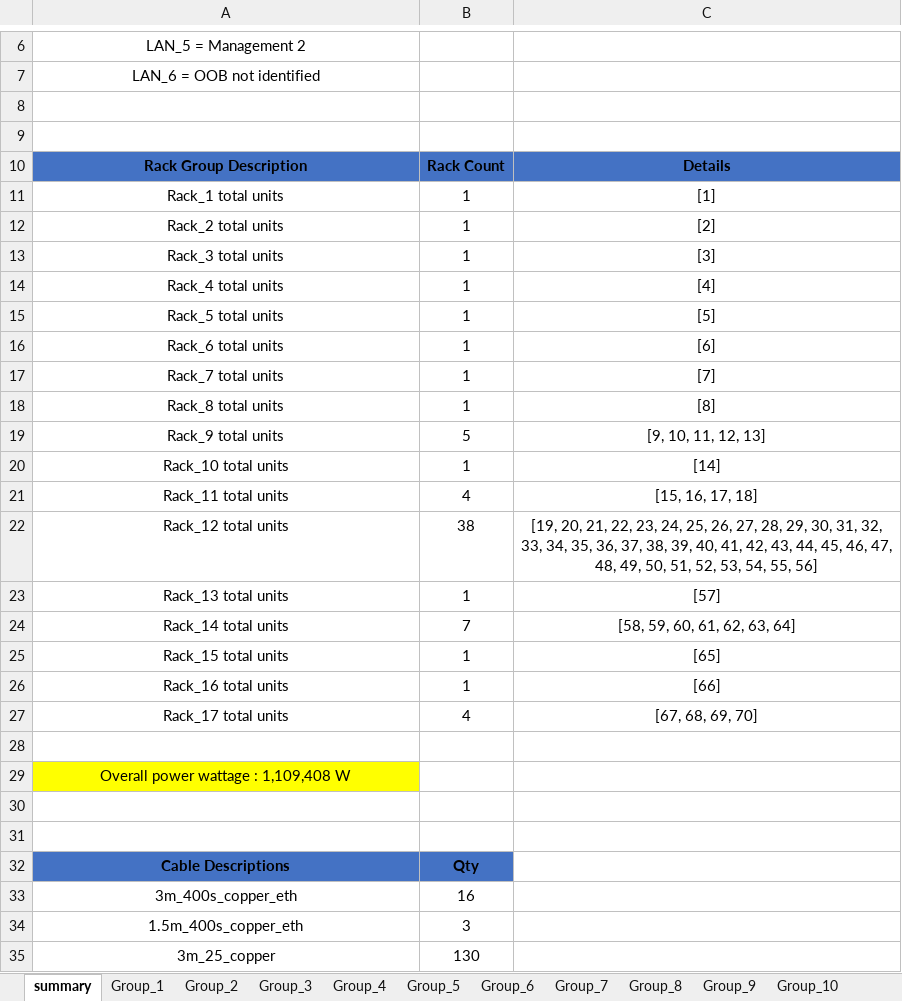
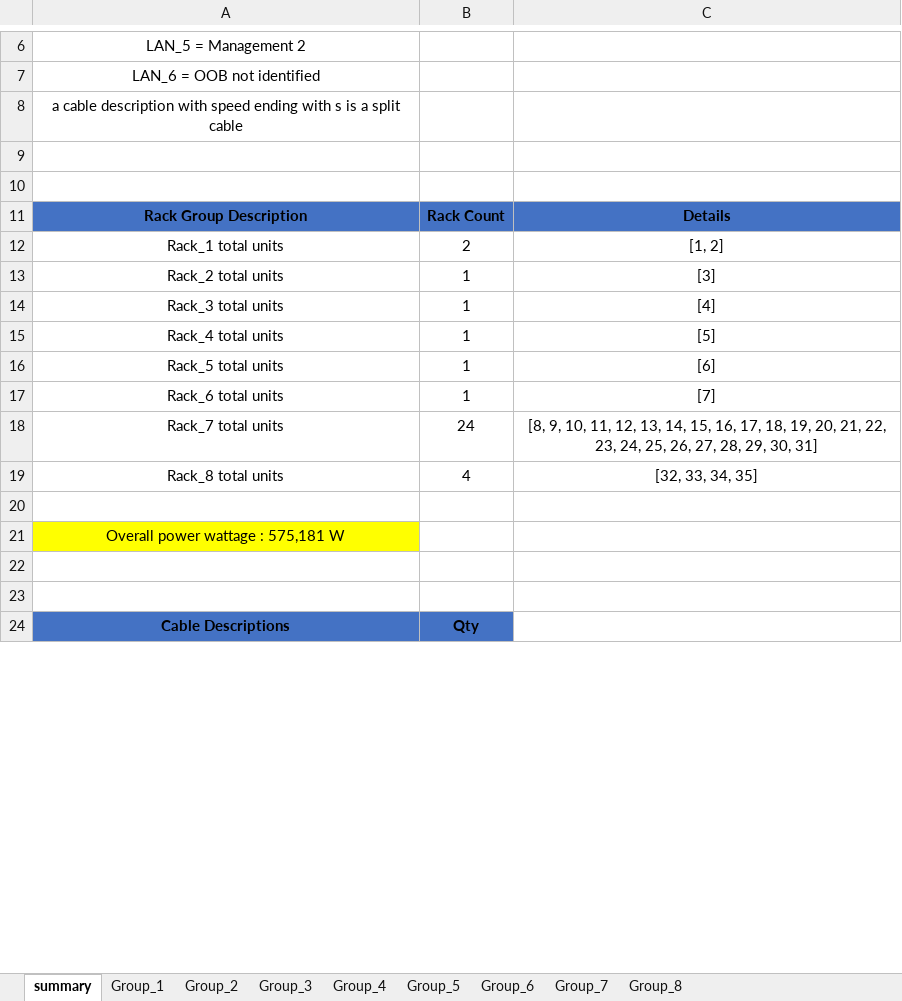
Before and after one commit to MoatazNegm/AIwork, an Excel workbook: RackWorks/rack_layout_top_down.xlsx, sheet summary, drawn as a sheet; only a part is shown, gaps mark what is left out; values as stored, in another font and other column widths than the file's, no borders; removed rows and columns are numbered as before the commit, all else as after; the diff covers the shown part only; the diff names each change by its address in the sheet, - before the commit and + after, or states it on an @@ line.

```diff
--- a/RackWorks/rack_layout_top_down.xlsx (sheet summary)
+++ b/RackWorks/rack_layout_top_down.xlsx (sheet summary)
-sheet tab: Group_9
-sheet tab: Group_10
+row 8: a cable description with speed ending with s is a split cable
-B12: 1
+B12: 2
-C12: [1]
+C12: [1, 2]
-C13: [2]
+C13: [3]
-C14: [3]
+C14: [4]
-C15: [4]
+C15: [5]
-C16: [5]
+C16: [6]
-C17: [6]
+C17: [7]
-B18: 1
+B18: 24
-C18: [7]
+C18: [8, 9, 10, 11, 12, 13, 14, 15, 16, 17, 18, 19, 20, 21, 22, 23, 24, 25, 26, 27, 28, 29, 30, 31]
-B19: 1
+B19: 4
-C19: [8]
+C19: [32, 33, 34, 35]
-row 19: Rack_9 total units | 5 | [9, 10, 11, 12, 13]
-row 20: Rack_10 total units | 1 | [14]
-row 21: Rack_11 total units | 4 | [15, 16, 17, 18]
-row 22: Rack_12 total units | 38 | [19, 20, 21, 22, 23, 24, 25, 26, 27, 28, 29, 30, 31, 32, 33, 34, 35, 36, 37, 38, 39, 40, 41, 42, 43, 44, 45, 46, 47, 48, 49, 50, 51, 52, 53, 54, 55, 56]
-row 23: Rack_13 total units | 1 | [57]
-row 24: Rack_14 total units | 7 | [58, 59, 60, 61, 62, 63, 64]
-row 25: Rack_15 total units | 1 | [65]
-row 26: Rack_16 total units | 1 | [66]
-row 27: Rack_17 total units | 4 | [67, 68, 69, 70]
-A21: Overall power wattage : 1,109,408 W
+A21: Overall power wattage : 575,181 W
-row 33: 3m_400s_copper_eth | 16
-row 34: 1.5m_400s_copper_eth | 3
-row 35: 3m_25_copper | 130
```
Also changed, not shown: 6 added rows, 6 removed rows and 10 edited cells elsewhere in this sheet, sheet Group_3, sheet Group_4, sheet Group_2, sheet Group_1, sheet Group_6, sheet Group_8, 2 more sheets, other sheet tabs, 7 other files.
